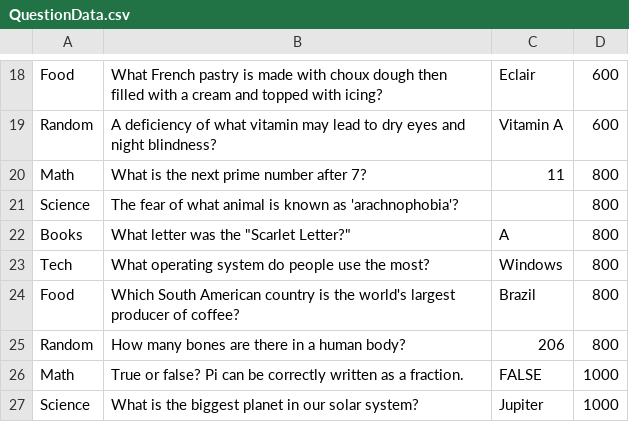
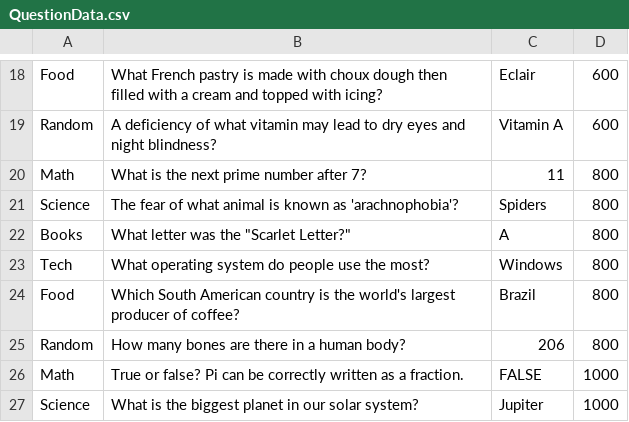
Before and after one commit to ArunawayNERD/WheelOfJeopardy, a CSV file: Assets/Resources/QuestionData.csv, drawn as a sheet; only a part is shown, gaps mark what is left out.

```diff
--- a/Assets/Resources/QuestionData.csv
+++ b/Assets/Resources/QuestionData.csv
@@ -20,3 +20,3 @@ Random,A deficiency of what vitamin may lead to dry eyes and night blindness?,Vi
 Math,What is the next prime number after 7?,11,800
-Science,The fear of what animal is known as 'arachnophobia'?,,800
+Science,The fear of what animal is known as 'arachnophobia'?,Spiders,800
 Books,"What letter was the ""Scarlet Letter?""",A,800
```
Also changed, not shown: 4 other files.
